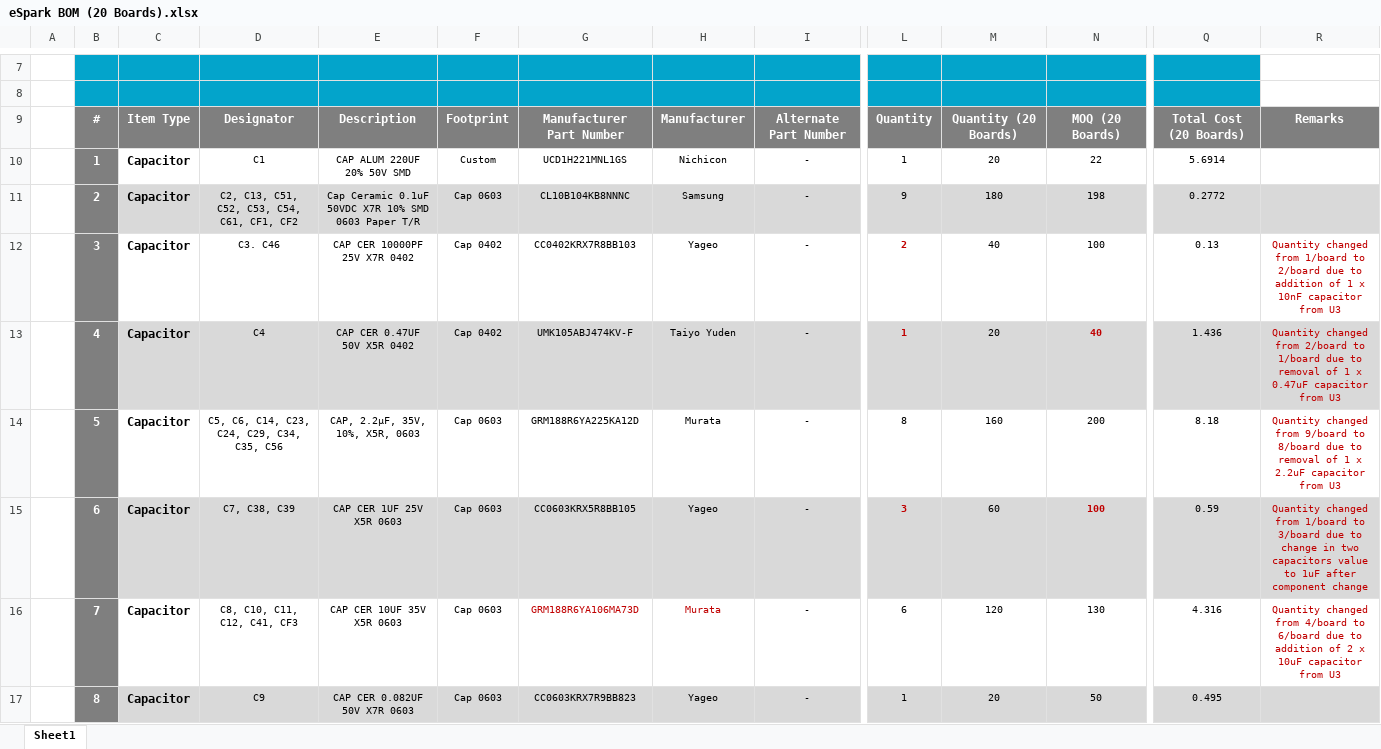
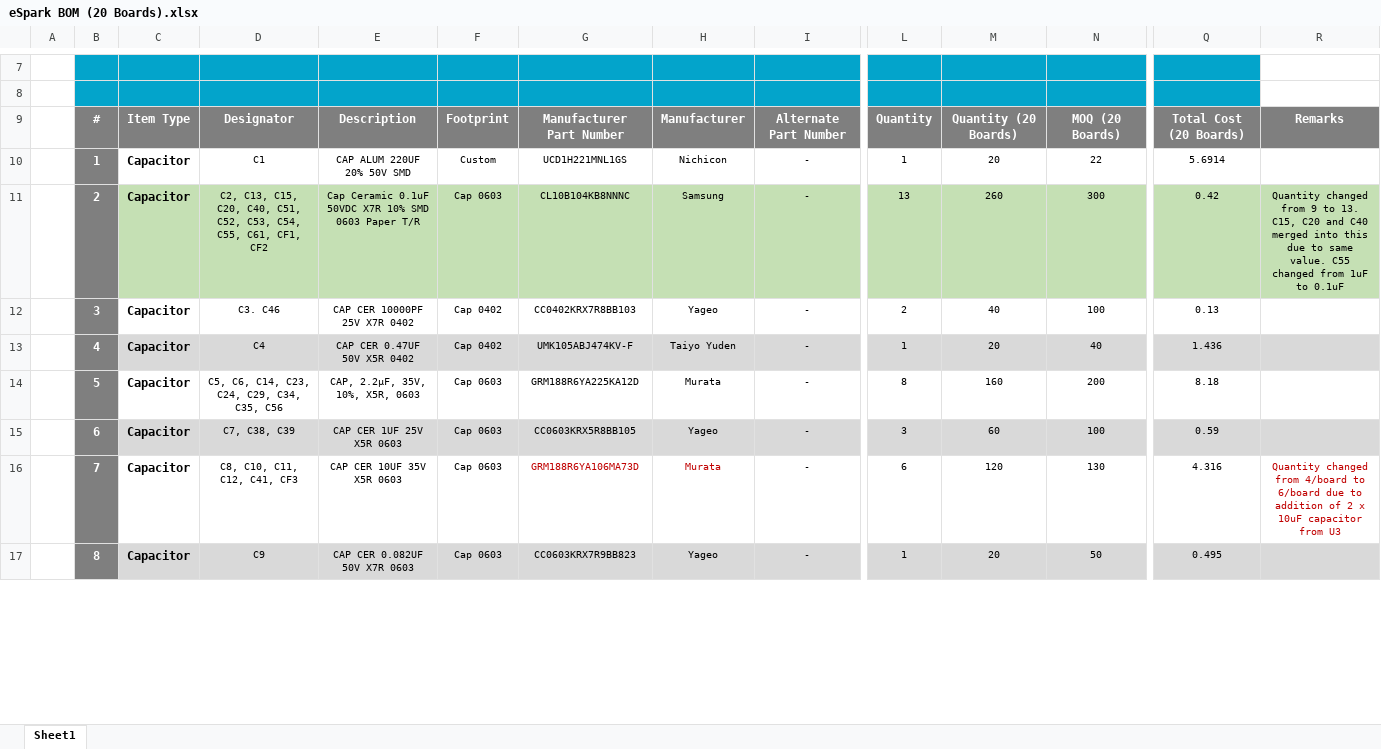
Before and after one commit to eSpark-Backup/colebenson-smartmotors, an Excel workbook: Deliverables/SM_Top Board/_BOM/eSpark BOM (20 Boards).xlsx, sheet Sheet1, drawn as a sheet; only a part is shown, gaps mark what is left out; values as stored, in another font and other column widths than the file's, no borders; charts and pictures not drawn; the diff covers the shown part only; the diff names each change by its address in the sheet, - before the commit and + after, or states it on an @@ line.

```diff
--- a/Deliverables/SM_Top Board/_BOM/eSpark BOM (20 Boards).xlsx (sheet Sheet1)
+++ b/Deliverables/SM_Top Board/_BOM/eSpark BOM (20 Boards).xlsx (sheet Sheet1)
-C11:R11 fill: #D9D9D9
+C11:R11 fill: #C5E0B4
-D11: C2, C13, C51, C52, C53, C54, C61, CF1,…
+D11: C2, C13, C15, C20, C40, C51, C52, C53, C54, C55, C61, CF1,…
-L11: 9
+L11: 13
-M11: 180
+M11: 260
-N11: 198
+N11: 300
-Q11: 0.2772
+Q11: 0.42
-R11: (empty)
+R11: Quantity changed from 9 to 13. C15, C20 and C40 merged into this due to same value. C55 changed from 1uF to 0.1uF
@@ L12:L13 bold: on → off, text colour: #C00000 → black @@
-R12: Quantity changed from 1/board to 2/board due to addition of 1 x 10nF capacitor from U3
+R12: (empty)
@@ N13 bold: on → off, text colour: #C00000 → black @@
-R13: Quantity changed from 2/board to 1/board due to removal of 1 x 0.47uF capacitor from U3
+R13: (empty)
-R14: Quantity changed from 9/board to 8/board due to removal of 1 x 2.2uF capacitor from U3
+R14: (empty)
@@ L15 bold: on → off, text colour: #C00000 → black @@
@@ N15 bold: on → off, text colour: #C00000 → black @@
-R15: Quantity changed from 1/board to 3/board due to change in two capacitors value to 1uF after component change
+R15: (empty)
```
Also changed, not shown: 2 removed rows, 75 edited cells and cell formats elsewhere in this sheet, formulas that keep their value, charts or pictures, Deliverables/SM_Top Board/_BOM/Altium_Generated_BOM.xlsx, 12 other files.
